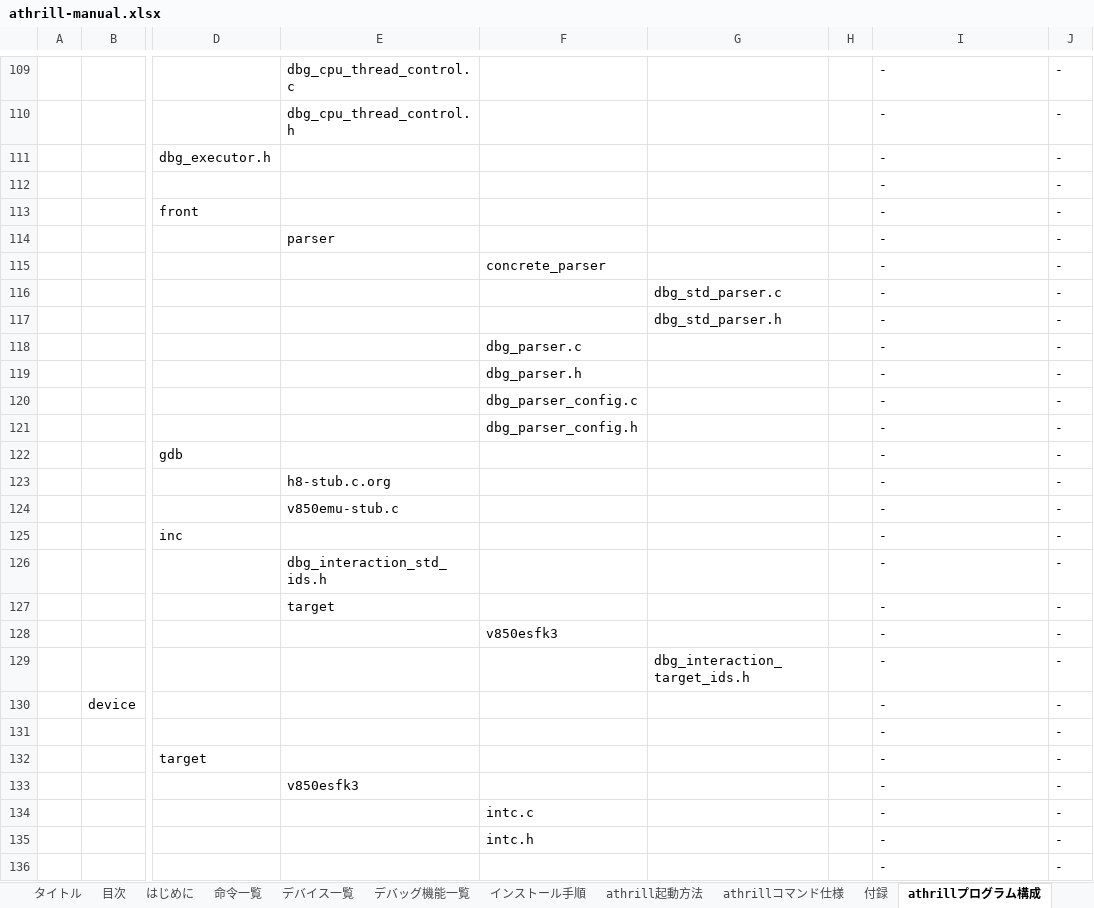
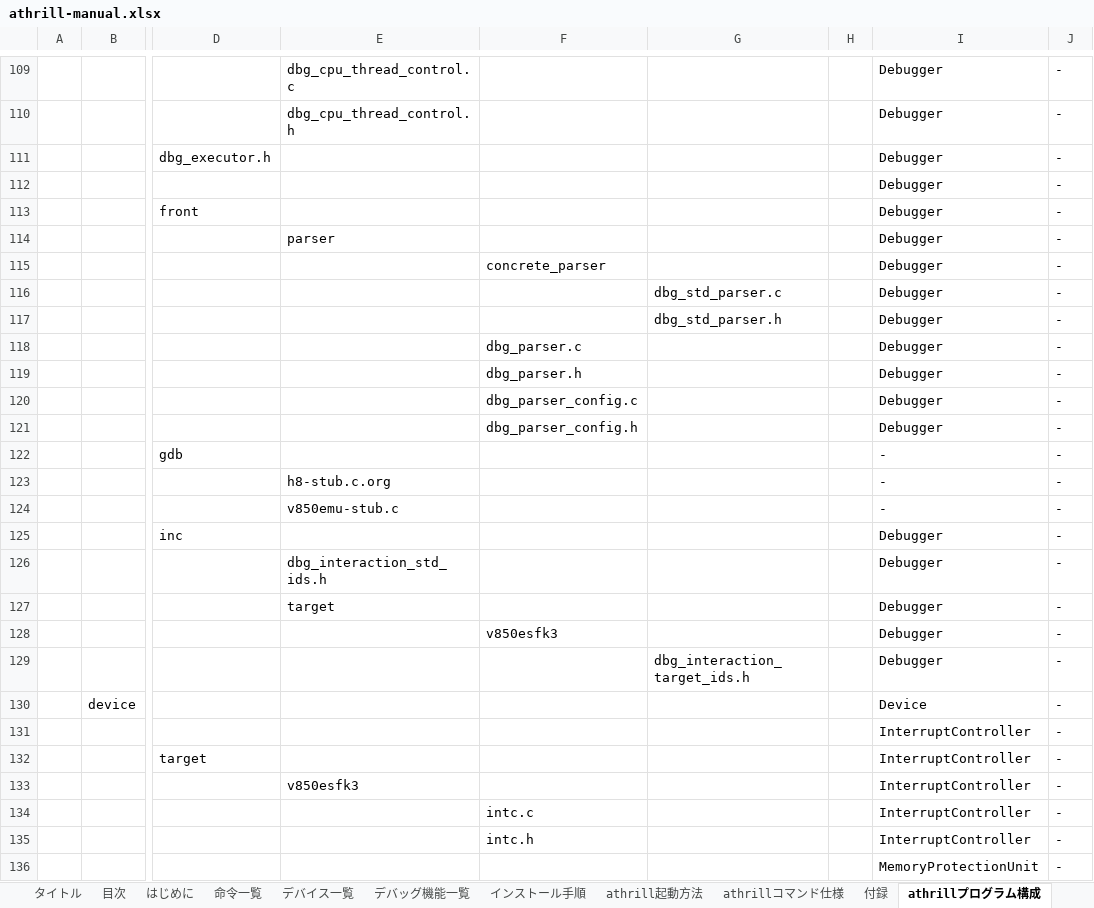
Before and after one commit to tmori/athrill, an Excel workbook: athrill-manual.xlsx, sheet athrillプログラム構成, drawn as a sheet; only a part is shown, gaps mark what is left out; values as stored, in another font and other column widths than the file's, no cell formats; the diff covers the shown part only; the diff names each change by its address in the sheet, - before the commit and + after, or states it on an @@ line.

```diff
--- a/athrill-manual.xlsx (sheet athrillプログラム構成)
+++ b/athrill-manual.xlsx (sheet athrillプログラム構成)
-I109:I121: -
+I109:I121: Debugger
-I125:I129: -
+I125:I129: Debugger
-I130: -
+I130: Device
-I131:I135: -
+I131:I135: InterruptController
-I136: -
+I136: MemoryProtectionUnit
```
Also changed, not shown: 102 edited cells elsewhere in this sheet, cell formats.
